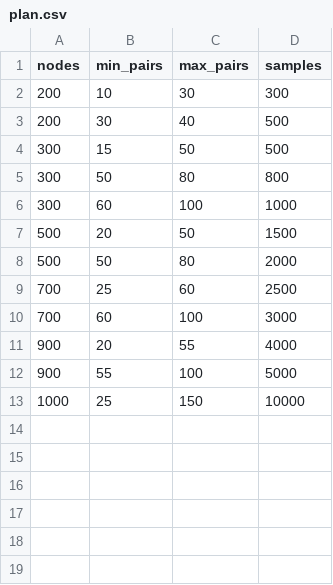
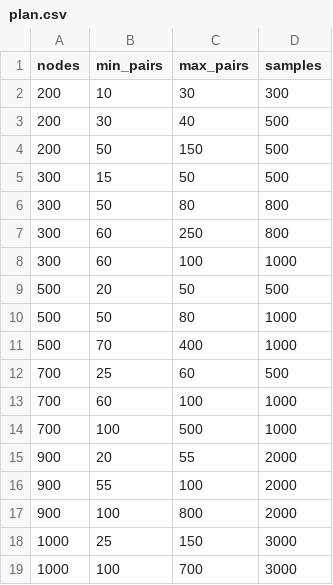
Before and after one commit to msorkhpar/consecutive-items-subset-arrangement, a CSV file: plan.csv, drawn as a sheet.

```diff
--- a/plan.csv
+++ b/plan.csv
@@ -3,11 +3,17 @@ nodes,min_pairs,max_pairs,samples
 200,30,40,500
+200,50,150,500
 300,15,50,500
 300,50,80,800
+300,60,250,800
 300,60,100,1000
-500,20,50,1500
-500,50,80,2000
-700,25,60,2500
-700,60,100,3000
-900,20,55,4000
-900,55,100,5000
-1000,25,150,10000
+500,20,50,500
+500,50,80,1000
+500,70,400,1000
+700,25,60,500
+700,60,100,1000
+700,100,500,1000
+900,20,55,2000
+900,55,100,2000
+900,100,800,2000
+1000,25,150,3000
+1000,100,700,3000
```
Also changed, not shown: 18 other files.
